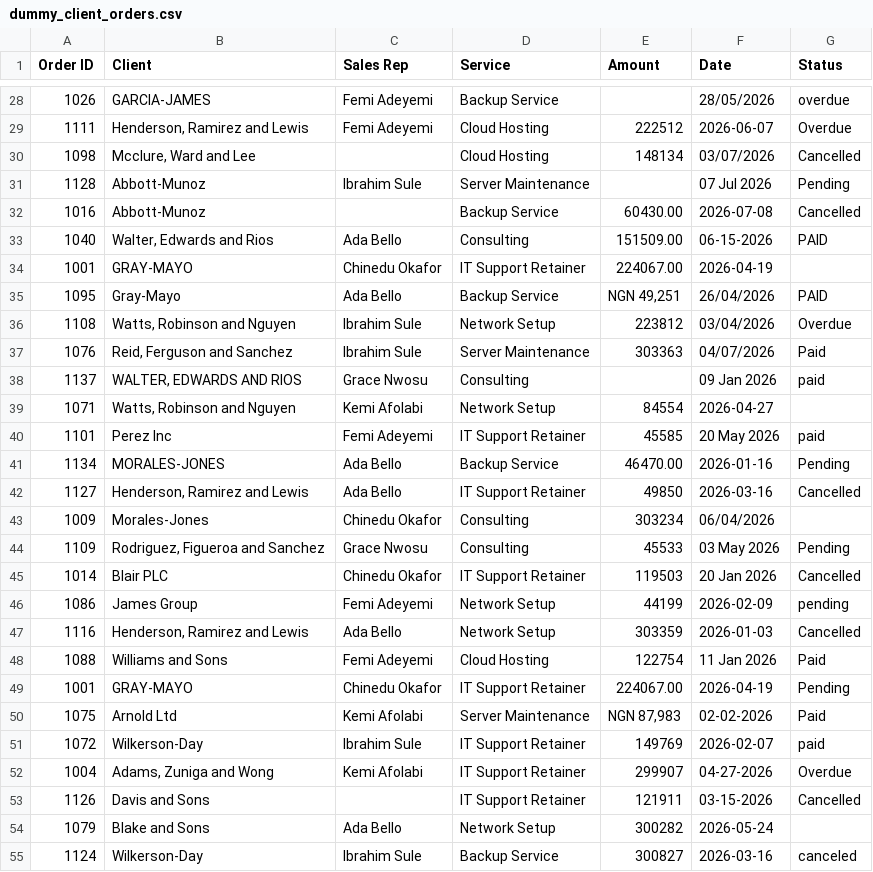
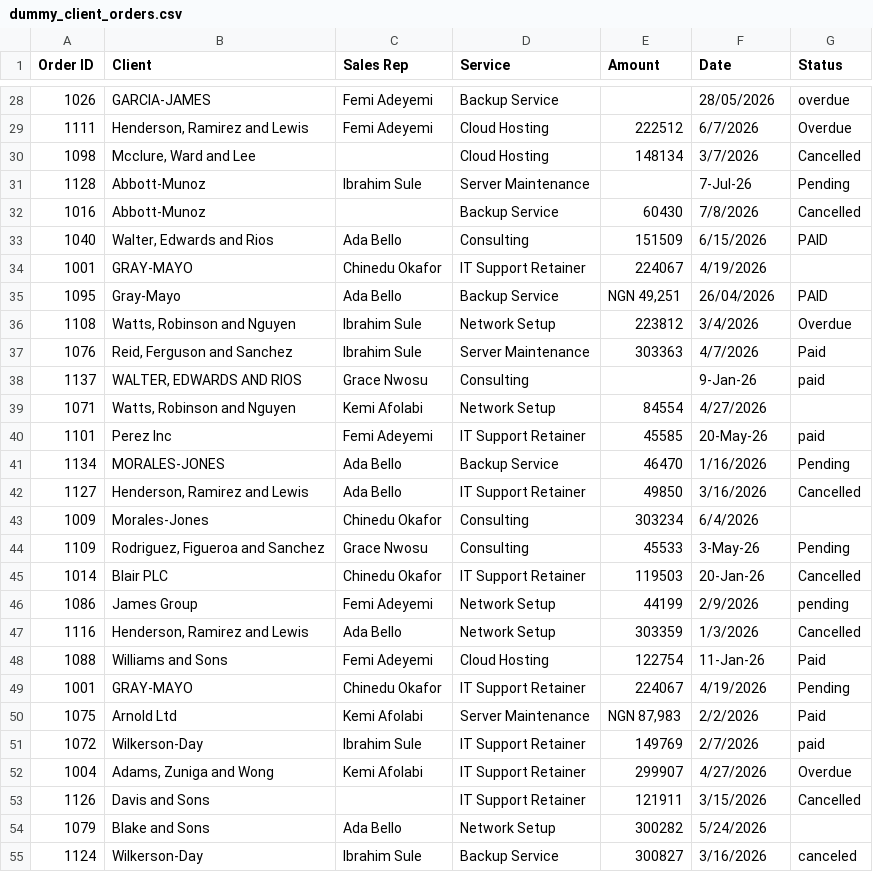
Before and after one commit to David-Odesomi/sbts-data-project, a CSV file: data/dummy_client_orders.csv, drawn as a sheet; only a part is shown, gaps mark what is left out; the diff covers the shown part only.

Commit message:
cleaned client orders dataset filled missing values in status, sales rep. standardized date format to YYYY-MM-DD checked and removed dulpicated records(if any) # was unable to fill in the missing values in the amount column

```diff
--- a/data/dummy_client_orders.csv
+++ b/data/dummy_client_orders.csv
@@ -28,28 +28,28 @@ Order ID,Client,Sales Rep,Service,Amount,Date,Status
 1026,GARCIA-JAMES,Femi Adeyemi,Backup Service,,28/05/2026,overdue
-1111,"Henderson, Ramirez and Lewis",Femi Adeyemi,Cloud Hosting,222512,2026-06-07,Overdue
-1098,"Mcclure, Ward and Lee",,Cloud Hosting,148134,03/07/2026,Cancelled
-1128,Abbott-Munoz,Ibrahim Sule,Server Maintenance,,07 Jul 2026, Pending
-1016,Abbott-Munoz,,Backup Service,60430.00,2026-07-08,Cancelled
-1040,"Walter, Edwards and Rios",Ada Bello,Consulting,151509.00,06-15-2026,PAID
-1001,GRAY-MAYO,Chinedu Okafor,IT Support Retainer,224067.00,2026-04-19,
+1111,"Henderson, Ramirez and Lewis",Femi Adeyemi,Cloud Hosting,222512,6/7/2026,Overdue
+1098,"Mcclure, Ward and Lee",,Cloud Hosting,148134,3/7/2026,Cancelled
+1128,Abbott-Munoz,Ibrahim Sule,Server Maintenance,,7-Jul-26, Pending
+1016,Abbott-Munoz,,Backup Service,60430,7/8/2026,Cancelled
+1040,"Walter, Edwards and Rios",Ada Bello,Consulting,151509,6/15/2026,PAID
+1001,GRAY-MAYO,Chinedu Okafor,IT Support Retainer,224067,4/19/2026,
 1095,Gray-Mayo,Ada Bello,Backup Service,"NGN 49,251",26/04/2026,PAID
-1108,"  Watts, Robinson and Nguyen  ",Ibrahim Sule,Network Setup,223812,03/04/2026,Overdue
-1076,"Reid, Ferguson and Sanchez",Ibrahim Sule,Server Maintenance,303363,04/07/2026,Paid
-1137,"WALTER, EDWARDS AND RIOS",Grace Nwosu,Consulting,,09 Jan 2026,paid
-1071,"Watts, Robinson and Nguyen",Kemi Afolabi,Network Setup,84554,2026-04-27,
-1101,Perez Inc,Femi Adeyemi,IT Support Retainer,45585,20 May 2026,paid
-1134,MORALES-JONES,Ada Bello,Backup Service,46470.00,2026-01-16,Pending
-1127,"Henderson, Ramirez and Lewis",Ada Bello,IT Support Retainer,49850,2026-03-16,Cancelled
-1009,Morales-Jones,Chinedu Okafor,Consulting,303234,06/04/2026,
-1109,"Rodriguez, Figueroa and Sanchez",Grace Nwosu,Consulting,45533,03 May 2026,Pending
-1014,Blair PLC,Chinedu Okafor,IT Support Retainer,119503,20 Jan 2026,Cancelled
-1086,James Group,Femi Adeyemi,Network Setup,44199,2026-02-09,pending
-1116,"Henderson, Ramirez and Lewis",Ada Bello,Network Setup,303359,2026-01-03,Cancelled
-1088,  Williams and Sons  ,Femi Adeyemi,Cloud Hosting,122754,11 Jan 2026,Paid
-1001,GRAY-MAYO,Chinedu Okafor,IT Support Retainer,224067.00,2026-04-19,Pending
-1075,Arnold Ltd,Kemi Afolabi,Server Maintenance,"NGN 87,983",02-02-2026,Paid
-1072,Wilkerson-Day,Ibrahim Sule,IT Support Retainer,149769,2026-02-07,paid
-1004,"  Adams, Zuniga and Wong  ",Kemi Afolabi,IT Support Retainer,299907,04-27-2026,Overdue
-1126,Davis and Sons,,IT Support Retainer,121911,03-15-2026,Cancelled
-1079,Blake and Sons,Ada Bello,Network Setup,300282,2026-05-24,
-1124,Wilkerson-Day,Ibrahim Sule,Backup Service,300827,2026-03-16,canceled
+1108,"  Watts, Robinson and Nguyen  ",Ibrahim Sule,Network Setup,223812,3/4/2026,Overdue
+1076,"Reid, Ferguson and Sanchez",Ibrahim Sule,Server Maintenance,303363,4/7/2026,Paid
+1137,"WALTER, EDWARDS AND RIOS",Grace Nwosu,Consulting,,9-Jan-26,paid
+1071,"Watts, Robinson and Nguyen",Kemi Afolabi,Network Setup,84554,4/27/2026,
+1101,Perez Inc,Femi Adeyemi,IT Support Retainer,45585,20-May-26,paid
+1134,MORALES-JONES,Ada Bello,Backup Service,46470,1/16/2026,Pending
+1127,"Henderson, Ramirez and Lewis",Ada Bello,IT Support Retainer,49850,3/16/2026,Cancelled
+1009,Morales-Jones,Chinedu Okafor,Consulting,303234,6/4/2026,
+1109,"Rodriguez, Figueroa and Sanchez",Grace Nwosu,Consulting,45533,3-May-26,Pending
+1014,Blair PLC,Chinedu Okafor,IT Support Retainer,119503,20-Jan-26,Cancelled
+1086,James Group,Femi Adeyemi,Network Setup,44199,2/9/2026,pending
+1116,"Henderson, Ramirez and Lewis",Ada Bello,Network Setup,303359,1/3/2026,Cancelled
+1088,  Williams and Sons  ,Femi Adeyemi,Cloud Hosting,122754,11-Jan-26,Paid
+1001,GRAY-MAYO,Chinedu Okafor,IT Support Retainer,224067,4/19/2026,Pending
+1075,Arnold Ltd,Kemi Afolabi,Server Maintenance,"NGN 87,983",2/2/2026,Paid
+1072,Wilkerson-Day,Ibrahim Sule,IT Support Retainer,149769,2/7/2026,paid
+1004,"  Adams, Zuniga and Wong  ",Kemi Afolabi,IT Support Retainer,299907,4/27/2026,Overdue
+1126,Davis and Sons,,IT Support Retainer,121911,3/15/2026,Cancelled
+1079,Blake and Sons,Ada Bello,Network Setup,300282,5/24/2026,
+1124,Wilkerson-Day,Ibrahim Sule,Backup Service,300827,3/16/2026,canceled
```
Also changed, not shown: 113 edited cells elsewhere in this file, 2 other files.
